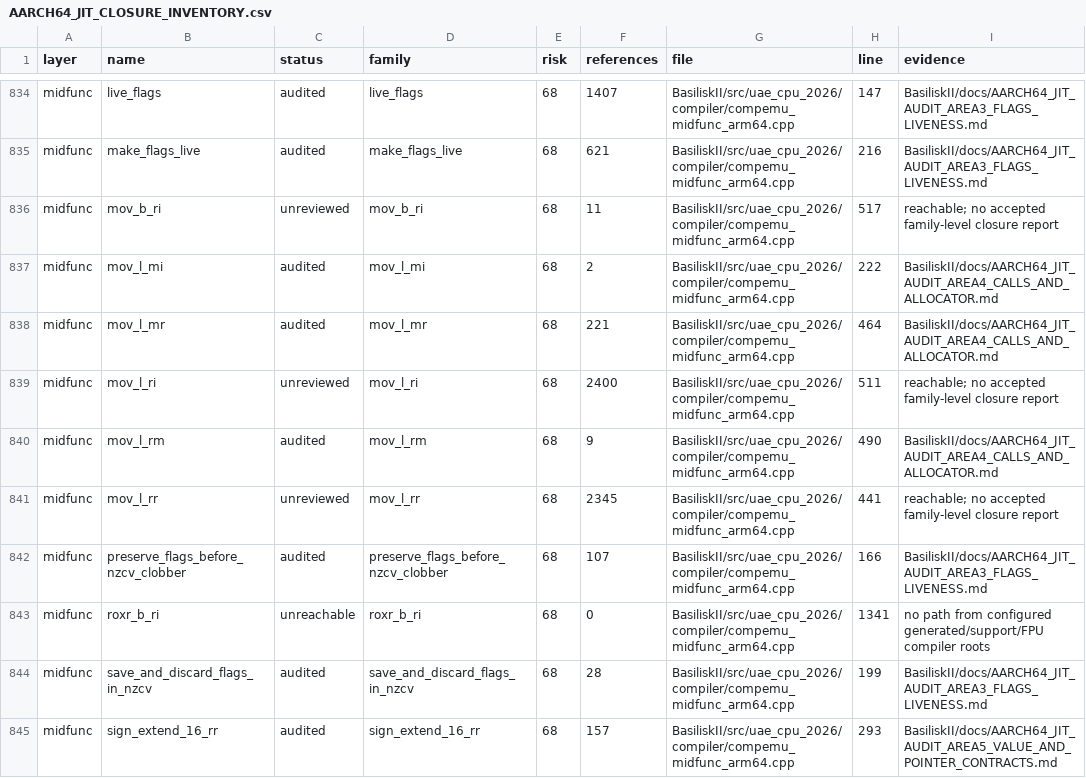
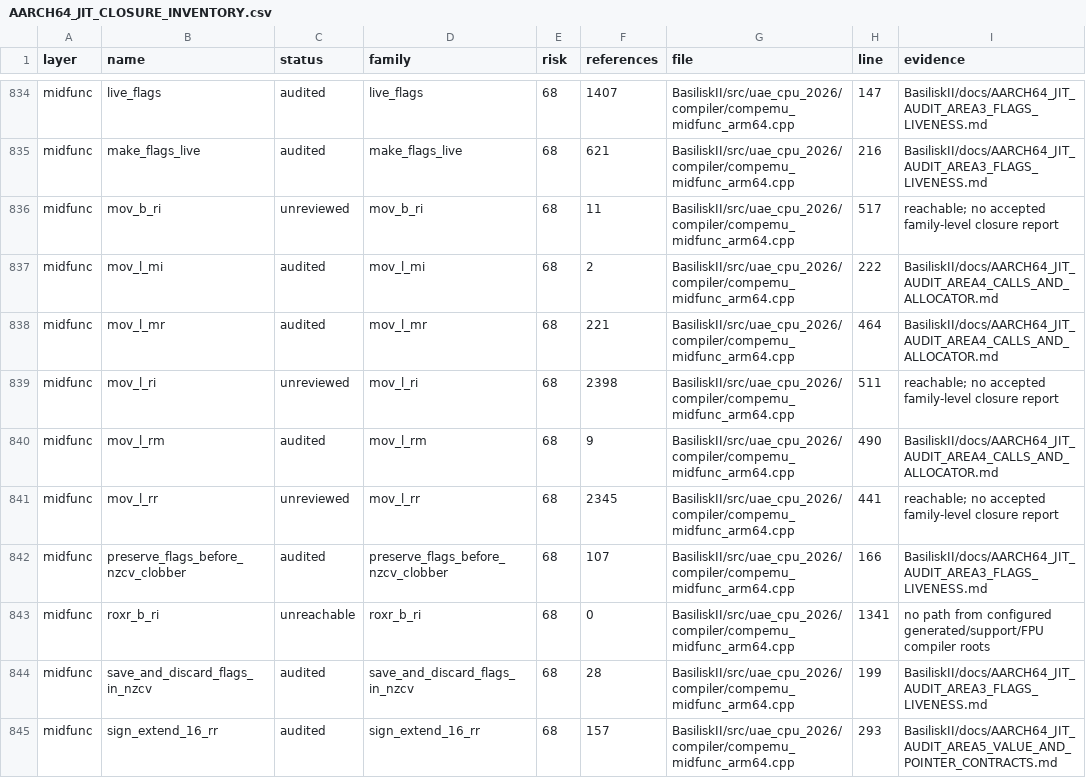
Before and after one commit to rcarmo/macemu, a CSV file: BasiliskII/docs/AARCH64_JIT_CLOSURE_INVENTORY.csv, drawn as a sheet; only a part is shown, gaps mark what is left out.

Commit message:
BasiliskII AArch64 JIT: audit FPP FMOVE destination EAs

```diff
--- a/BasiliskII/docs/AARCH64_JIT_CLOSURE_INVENTORY.csv
+++ b/BasiliskII/docs/AARCH64_JIT_CLOSURE_INVENTORY.csv
@@ -838,3 +838,3 @@ midfunc,mov_l_mi,audited,mov_l_mi,68,2,BasiliskII/src/uae_cpu_2026/compiler/comp
 midfunc,mov_l_mr,audited,mov_l_mr,68,221,BasiliskII/src/uae_cpu_2026/compiler/compemu_midfunc_arm64.cpp,464,BasiliskII/docs/AARCH64_JIT_AUDIT_AREA4_CALLS_AND_ALLOCATOR.md
-midfunc,mov_l_ri,unreviewed,mov_l_ri,68,2400,BasiliskII/src/uae_cpu_2026/compiler/compemu_midfunc_arm64.cpp,511,reachable; no accepted family-level closure report
+midfunc,mov_l_ri,unreviewed,mov_l_ri,68,2398,BasiliskII/src/uae_cpu_2026/compiler/compemu_midfunc_arm64.cpp,511,reachable; no accepted family-level closure report
 midfunc,mov_l_rm,audited,mov_l_rm,68,9,BasiliskII/src/uae_cpu_2026/compiler/compemu_midfunc_arm64.cpp,490,BasiliskII/docs/AARCH64_JIT_AUDIT_AREA4_CALLS_AND_ALLOCATOR.md
```
Also changed, not shown: 7 other files.
